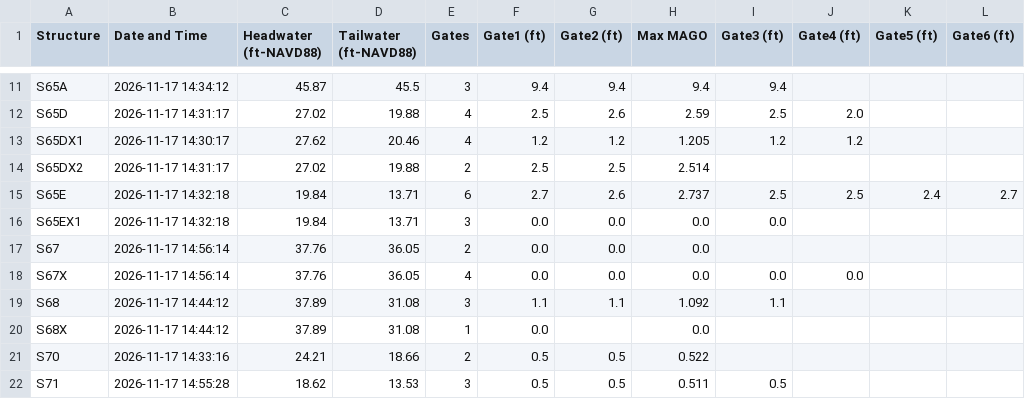
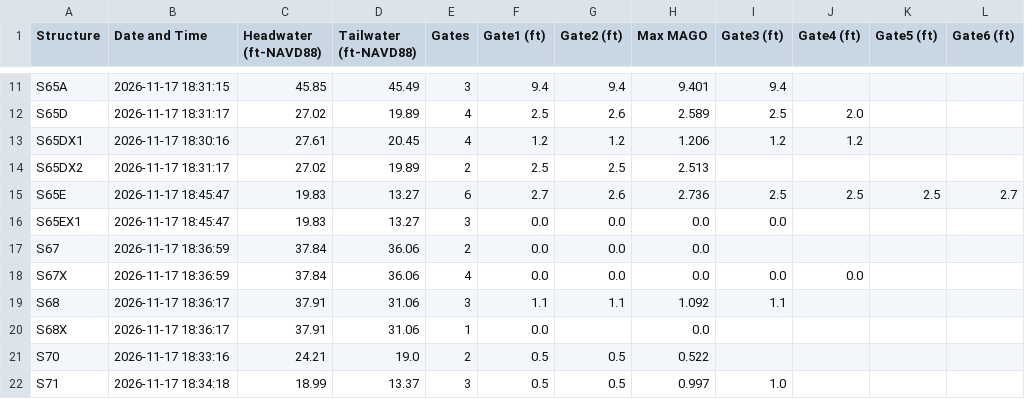
Before and after one commit to tdessalegne/Pollynomial-Fitted-MAGO-Calculator-Ver3.1, a CSV file: daily_data.csv, drawn as a sheet; only a part is shown, gaps mark what is left out; the diff covers the shown part only; the diff names each change by its address in the sheet, - before the commit and + after, or states it on an @@ line.

```diff
--- a/daily_data.csv
+++ b/daily_data.csv
-B11 (Date and Time): 2026-11-17 14:34:12
+B11 (Date and Time): 2026-11-17 18:31:15
-C11 (Headwater (ft-NAVD88)): 45.87
+C11 (Headwater (ft-NAVD88)): 45.85
-D11 (Tailwater (ft-NAVD88)): 45.5
+D11 (Tailwater (ft-NAVD88)): 45.49
-H11 (Max MAGO): 9.4
+H11 (Max MAGO): 9.401
-B12 (Date and Time): 2026-11-17 14:31:17
+B12 (Date and Time): 2026-11-17 18:31:17
-D12 (Tailwater (ft-NAVD88)): 19.88
+D12 (Tailwater (ft-NAVD88)): 19.89
-H12 (Max MAGO): 2.59
+H12 (Max MAGO): 2.589
-B13 (Date and Time): 2026-11-17 14:30:17
+B13 (Date and Time): 2026-11-17 18:30:16
-C13 (Headwater (ft-NAVD88)): 27.62
+C13 (Headwater (ft-NAVD88)): 27.61
-D13 (Tailwater (ft-NAVD88)): 20.46
+D13 (Tailwater (ft-NAVD88)): 20.45
-H13 (Max MAGO): 1.205
+H13 (Max MAGO): 1.206
-B14 (Date and Time): 2026-11-17 14:31:17
+B14 (Date and Time): 2026-11-17 18:31:17
-D14 (Tailwater (ft-NAVD88)): 19.88
+D14 (Tailwater (ft-NAVD88)): 19.89
-H14 (Max MAGO): 2.514
+H14 (Max MAGO): 2.513
-B15:B16 (Date and Time): 2026-11-17 14:32:18
+B15:B16 (Date and Time): 2026-11-17 18:45:47
-C15:C16 (Headwater (ft-NAVD88)): 19.84
+C15:C16 (Headwater (ft-NAVD88)): 19.83
-D15:D16 (Tailwater (ft-NAVD88)): 13.71
+D15:D16 (Tailwater (ft-NAVD88)): 13.27
-H15 (Max MAGO): 2.737
+H15 (Max MAGO): 2.736
-K15 (Gate5 (ft)): 2.4
+K15 (Gate5 (ft)): 2.5
-B17:B18 (Date and Time): 2026-11-17 14:56:14
+B17:B18 (Date and Time): 2026-11-17 18:36:59
-C17:C18 (Headwater (ft-NAVD88)): 37.76
+C17:C18 (Headwater (ft-NAVD88)): 37.84
-D17:D18 (Tailwater (ft-NAVD88)): 36.05
+D17:D18 (Tailwater (ft-NAVD88)): 36.06
-B19:B20 (Date and Time): 2026-11-17 14:44:12
+B19:B20 (Date and Time): 2026-11-17 18:36:17
-C19:C20 (Headwater (ft-NAVD88)): 37.89
+C19:C20 (Headwater (ft-NAVD88)): 37.91
-D19:D20 (Tailwater (ft-NAVD88)): 31.08
+D19:D20 (Tailwater (ft-NAVD88)): 31.06
-B21 (Date and Time): 2026-11-17 14:33:16
+B21 (Date and Time): 2026-11-17 18:33:16
-D21 (Tailwater (ft-NAVD88)): 18.66
+D21 (Tailwater (ft-NAVD88)): 19.0
-B22 (Date and Time): 2026-11-17 14:55:28
+B22 (Date and Time): 2026-11-17 18:34:18
-C22 (Headwater (ft-NAVD88)): 18.62
+C22 (Headwater (ft-NAVD88)): 18.99
-D22 (Tailwater (ft-NAVD88)): 13.53
+D22 (Tailwater (ft-NAVD88)): 13.37
-H22 (Max MAGO): 0.511
+H22 (Max MAGO): 0.997
-I22 (Gate3 (ft)): 0.5
+I22 (Gate3 (ft)): 1.0
```
Also changed, not shown: 76 edited cells elsewhere in this file.
